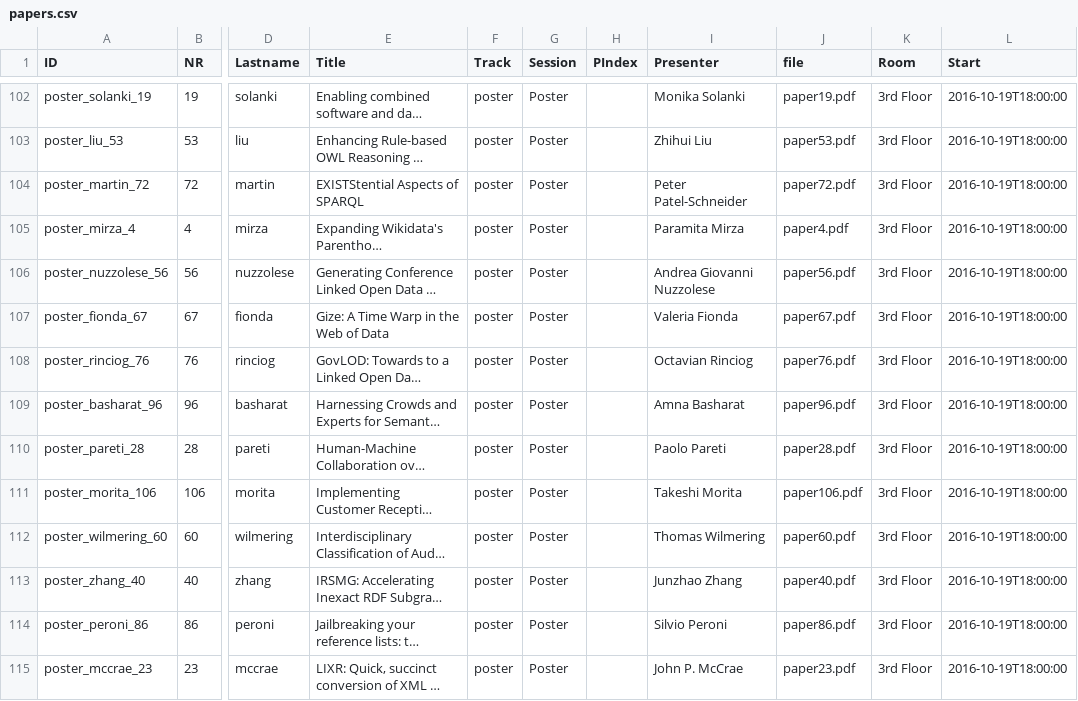
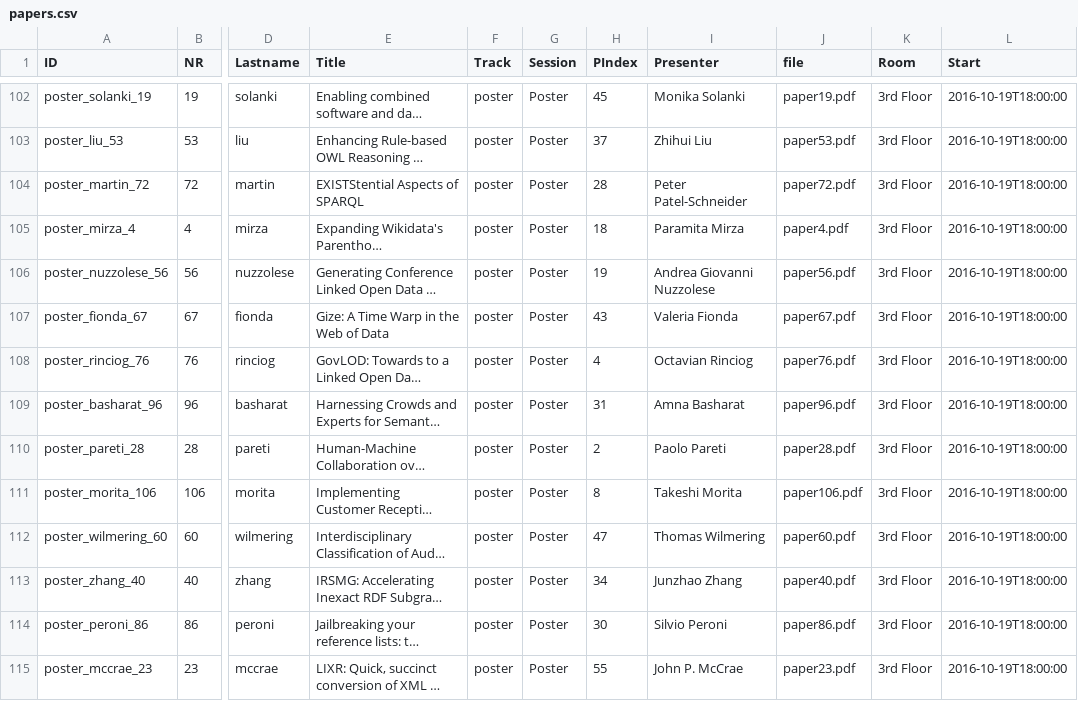
Before and after one commit to mielvds/iswc2016, a CSV file: _data/papers.csv, drawn as a sheet; only a part is shown, gaps mark what is left out; long unchanged cells end in …; the diff covers the shown part only; the diff names each change by its address in the sheet, - before the commit and + after, or states it on an @@ line.

```diff
--- a/_data/papers.csv
+++ b/_data/papers.csv
-H102 (PIndex): (empty)
+H102 (PIndex): 45
-H103 (PIndex): (empty)
+H103 (PIndex): 37
-H104 (PIndex): (empty)
+H104 (PIndex): 28
-H105 (PIndex): (empty)
+H105 (PIndex): 18
-H106 (PIndex): (empty)
+H106 (PIndex): 19
-H107 (PIndex): (empty)
+H107 (PIndex): 43
-H108 (PIndex): (empty)
+H108 (PIndex): 4
-H109 (PIndex): (empty)
+H109 (PIndex): 31
-H110 (PIndex): (empty)
+H110 (PIndex): 2
-H111 (PIndex): (empty)
+H111 (PIndex): 8
-H112 (PIndex): (empty)
+H112 (PIndex): 47
-H113 (PIndex): (empty)
+H113 (PIndex): 34
-H114 (PIndex): (empty)
+H114 (PIndex): 30
-H115 (PIndex): (empty)
+H115 (PIndex): 55
```
Also changed, not shown: 125 edited cells elsewhere in this file.
